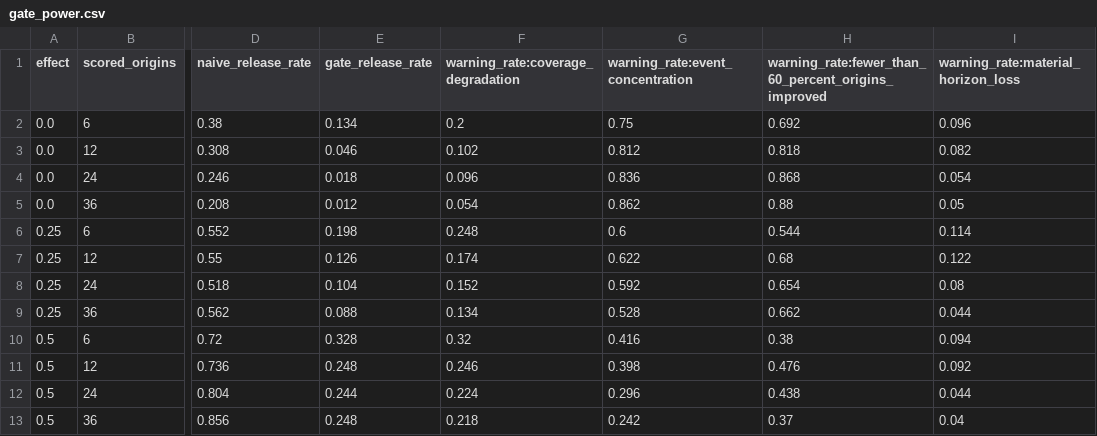
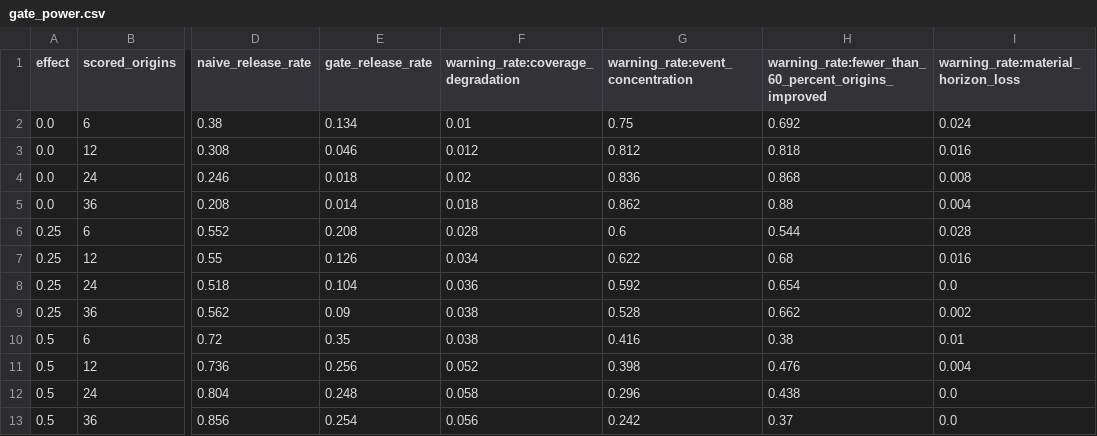
Before and after one commit to wukexin314-art/HonestForecast, a CSV file: case_studies/synthetic_power/gate_power.csv, drawn as a sheet; only a part is shown, gaps mark what is left out; the diff covers the shown part only; the diff names each change by its address in the sheet, - before the commit and + after, or states it on an @@ line.

```diff
--- a/case_studies/synthetic_power/gate_power.csv
+++ b/case_studies/synthetic_power/gate_power.csv
-F2: 0.2
+F2: 0.01
-I2: 0.096
+I2: 0.024
-F3: 0.102
+F3: 0.012
-I3: 0.082
+I3: 0.016
-F4: 0.096
+F4: 0.02
-I4: 0.054
+I4: 0.008
-E5 (gate_release_rate): 0.012
+E5 (gate_release_rate): 0.014
-F5: 0.054
+F5: 0.018
-I5: 0.05
+I5: 0.004
-E6 (gate_release_rate): 0.198
+E6 (gate_release_rate): 0.208
-F6: 0.248
+F6: 0.028
-I6: 0.114
+I6: 0.028
-F7: 0.174
+F7: 0.034
-I7: 0.122
+I7: 0.016
-F8: 0.152
+F8: 0.036
-I8: 0.08
+I8: 0.0
-E9 (gate_release_rate): 0.088
+E9 (gate_release_rate): 0.09
-F9: 0.134
+F9: 0.038
-I9: 0.044
+I9: 0.002
-E10 (gate_release_rate): 0.328
+E10 (gate_release_rate): 0.35
-F10: 0.32
+F10: 0.038
-I10: 0.094
+I10: 0.01
-E11 (gate_release_rate): 0.248
+E11 (gate_release_rate): 0.256
-F11: 0.246
+F11: 0.052
-I11: 0.092
+I11: 0.004
-E12 (gate_release_rate): 0.244
+E12 (gate_release_rate): 0.248
-F12: 0.224
+F12: 0.058
-I12: 0.044
+I12: 0.0
-E13 (gate_release_rate): 0.248
+E13 (gate_release_rate): 0.254
-F13: 0.218
+F13: 0.056
-I13: 0.04
+I13: 0.0
```
Also changed, not shown: 12 edited cells elsewhere in this file, 23 other files.
